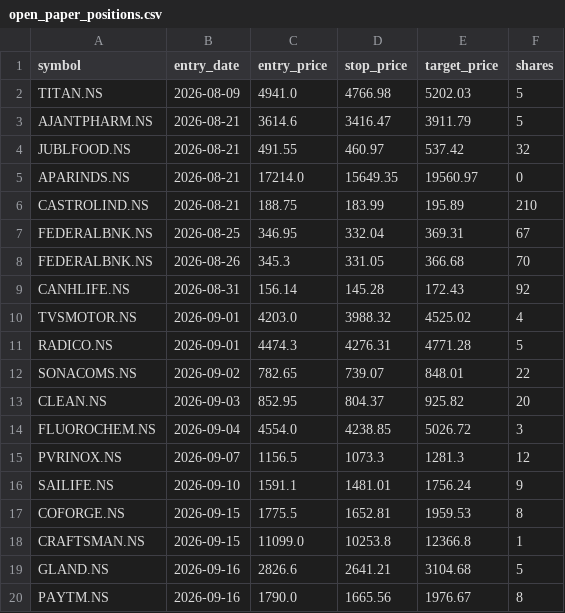
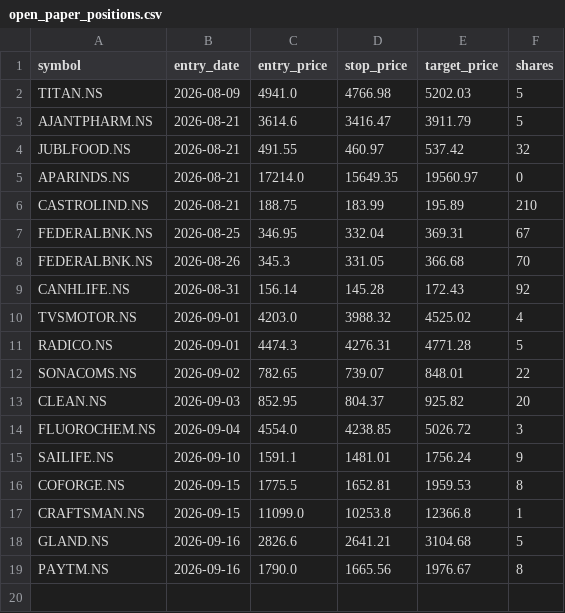
Before and after one commit to jyothsnav2012/trading-data-public, a CSV file: open_paper_positions.csv, drawn as a sheet; the diff names each change by its address in the sheet, - before the commit and + after, or states it on an @@ line.

```diff
--- a/open_paper_positions.csv
+++ b/open_paper_positions.csv
-row 15: PVRINOX.NS | 2026-09-07 | 1156.5 | 1073.3 | 1281.3 | 12
```
Also changed, not shown: closed_paper_trades.csv, 1 other file.
